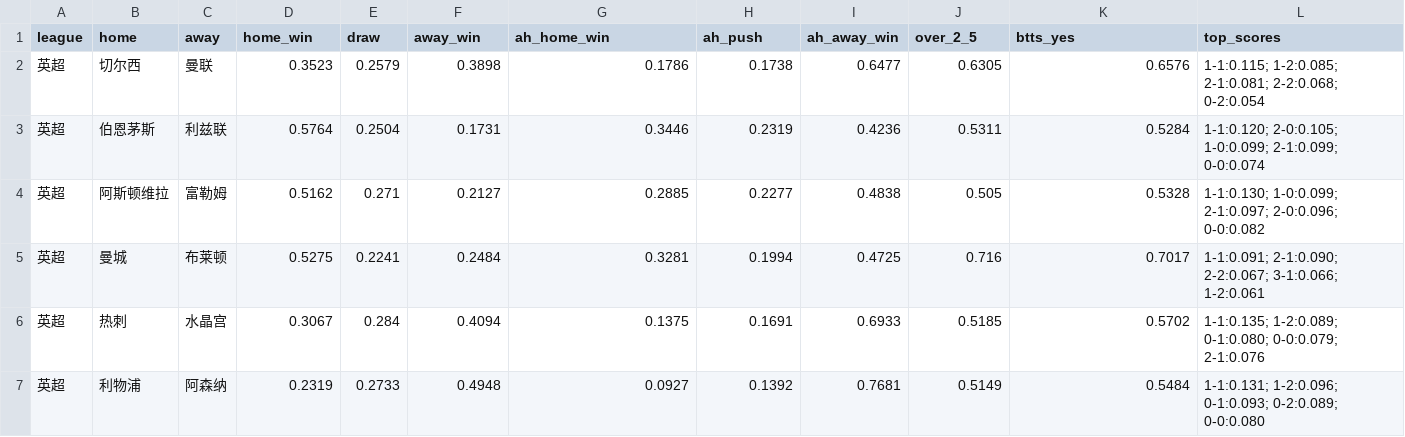
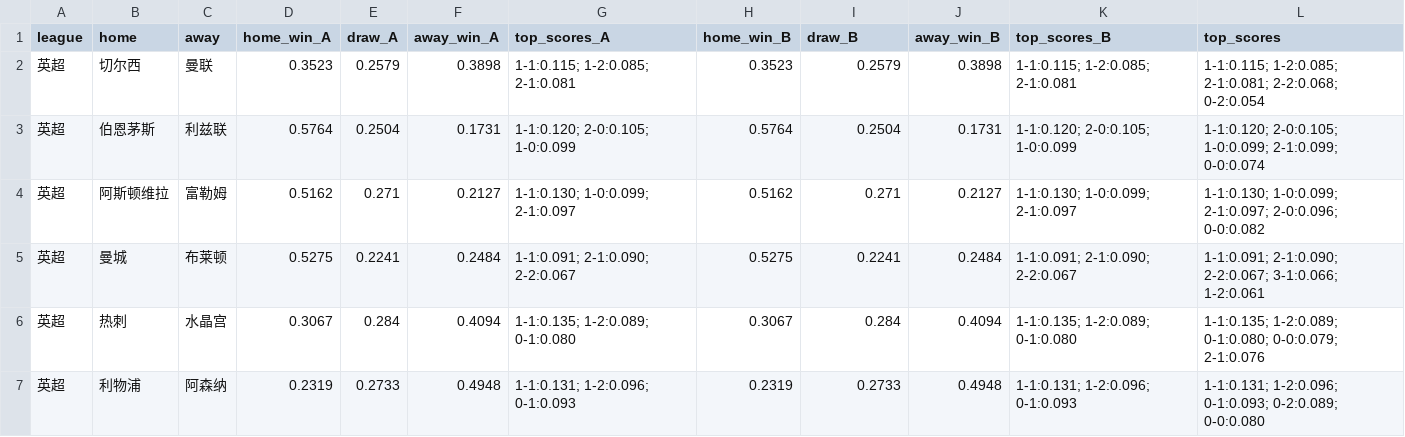
Before and after one commit to Zza1369/football-predictor, a CSV file: predictions_2026-10-29.csv, drawn as a sheet; only a part is shown; the diff covers the shown part only.

```diff
--- a/predictions_2026-10-29.csv
+++ b/predictions_2026-10-29.csv
@@ -1,7 +1,7 @@
-league,home,away,home_win,draw,away_win,ah_home_win,ah_push,ah_away_win,over_2_5,btts_yes,top_scores
-英超,切尔西,曼联,0.3523,0.2579,0.3898,0.1786,0.1738,0.6477,0.6305,0.6576,1-1:0.115; 1-2:0.085; 2-1:0.081; 2-2:0.068; 0-2:0.054
-英超,伯恩茅斯,利兹联,0.5764,0.2504,0.1731,0.3446,0.2319,0.4236,0.5311,0.5284,1-1:0.120; 2-0:0.105; 1-0:0.099; 2-1:0.099; 0-0:0.074
-英超,阿斯顿维拉,富勒姆,0.5162,0.271,0.2127,0.2885,0.2277,0.4838,0.505,0.5328,1-1:0.130; 1-0:0.099; 2-1:0.097; 2-0:0.096; 0-0:0.082
-英超,曼城,布莱顿,0.5275,0.2241,0.2484,0.3281,0.1994,0.4725,0.716,0.7017,1-1:0.091; 2-1:0.090; 2-2:0.067; 3-1:0.066; 1-2:0.061
-英超,热刺,水晶宫,0.3067,0.284,0.4094,0.1375,0.1691,0.6933,0.5185,0.5702,1-1:0.135; 1-2:0.089; 0-1:0.080; 0-0:0.079; 2-1:0.076
-英超,利物浦,阿森纳,0.2319,0.2733,0.4948,0.0927,0.1392,0.7681,0.5149,0.5484,1-1:0.131; 1-2:0.096; 0-1:0.093; 0-2:0.089; 0-0:0.080
+league,home,away,home_win_A,draw_A,away_win_A,top_scores_A,home_win_B,draw_B,away_win_B,top_scores_B,top_scores
+英超,切尔西,曼联,0.3523,0.2579,0.3898,1-1:0.115; 1-2:0.085; 2-1:0.081,0.3523,0.2579,0.3898,1-1:0.115; 1-2:0.085; 2-1:0.081,1-1:0.115; 1-2:0.085; 2-1:0.081; 2-2:0.068; 0-2:0.054
+英超,伯恩茅斯,利兹联,0.5764,0.2504,0.1731,1-1:0.120; 2-0:0.105; 1-0:0.099,0.5764,0.2504,0.1731,1-1:0.120; 2-0:0.105; 1-0:0.099,1-1:0.120; 2-0:0.105; 1-0:0.099; 2-1:0.099; 0-0:0.074
+英超,阿斯顿维拉,富勒姆,0.5162,0.271,0.2127,1-1:0.130; 1-0:0.099; 2-1:0.097,0.5162,0.271,0.2127,1-1:0.130; 1-0:0.099; 2-1:0.097,1-1:0.130; 1-0:0.099; 2-1:0.097; 2-0:0.096; 0-0:0.082
+英超,曼城,布莱顿,0.5275,0.2241,0.2484,1-1:0.091; 2-1:0.090; 2-2:0.067,0.5275,0.2241,0.2484,1-1:0.091; 2-1:0.090; 2-2:0.067,1-1:0.091; 2-1:0.090; 2-2:0.067; 3-1:0.066; 1-2:0.061
+英超,热刺,水晶宫,0.3067,0.284,0.4094,1-1:0.135; 1-2:0.089; 0-1:0.080,0.3067,0.284,0.4094,1-1:0.135; 1-2:0.089; 0-1:0.080,1-1:0.135; 1-2:0.089; 0-1:0.080; 0-0:0.079; 2-1:0.076
+英超,利物浦,阿森纳,0.2319,0.2733,0.4948,1-1:0.131; 1-2:0.096; 0-1:0.093,0.2319,0.2733,0.4948,1-1:0.131; 1-2:0.096; 0-1:0.093,1-1:0.131; 1-2:0.096; 0-1:0.093; 0-2:0.089; 0-0:0.080
```
Also changed, not shown: 25 edited cells elsewhere in this file.
